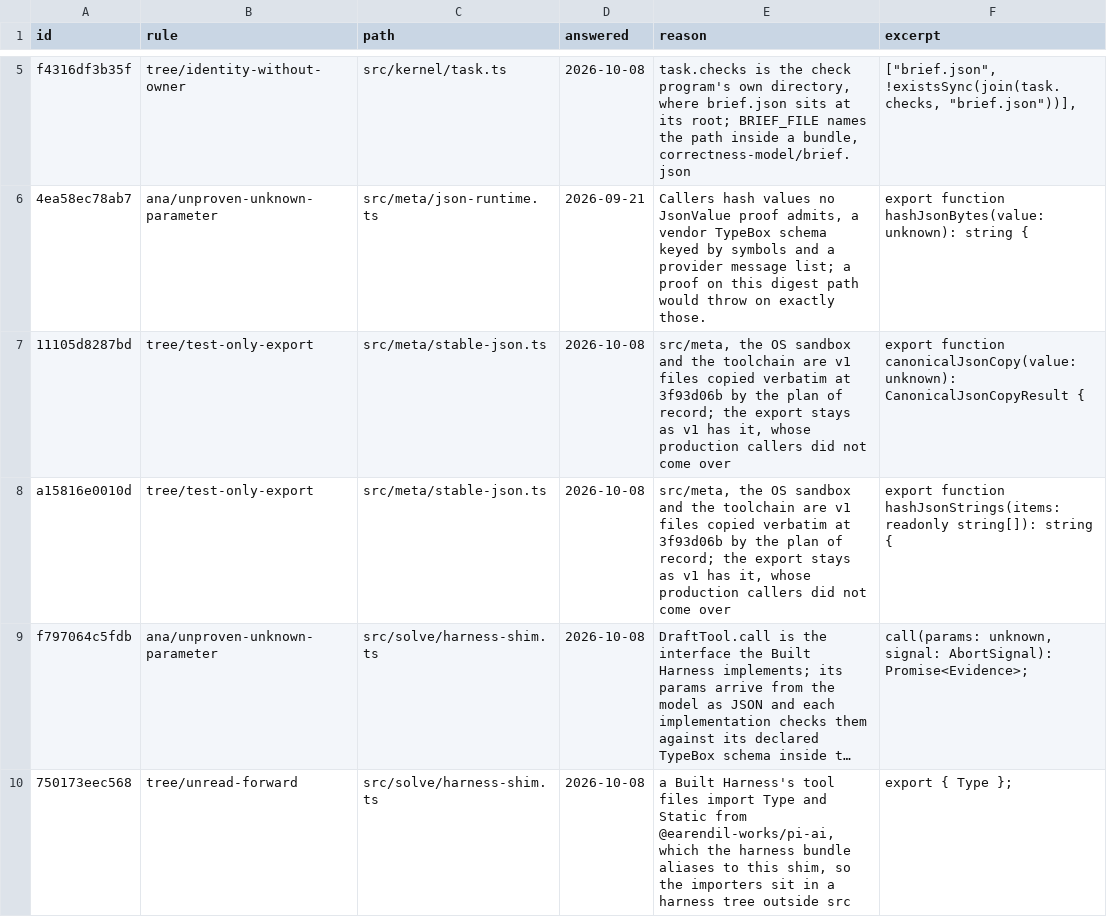
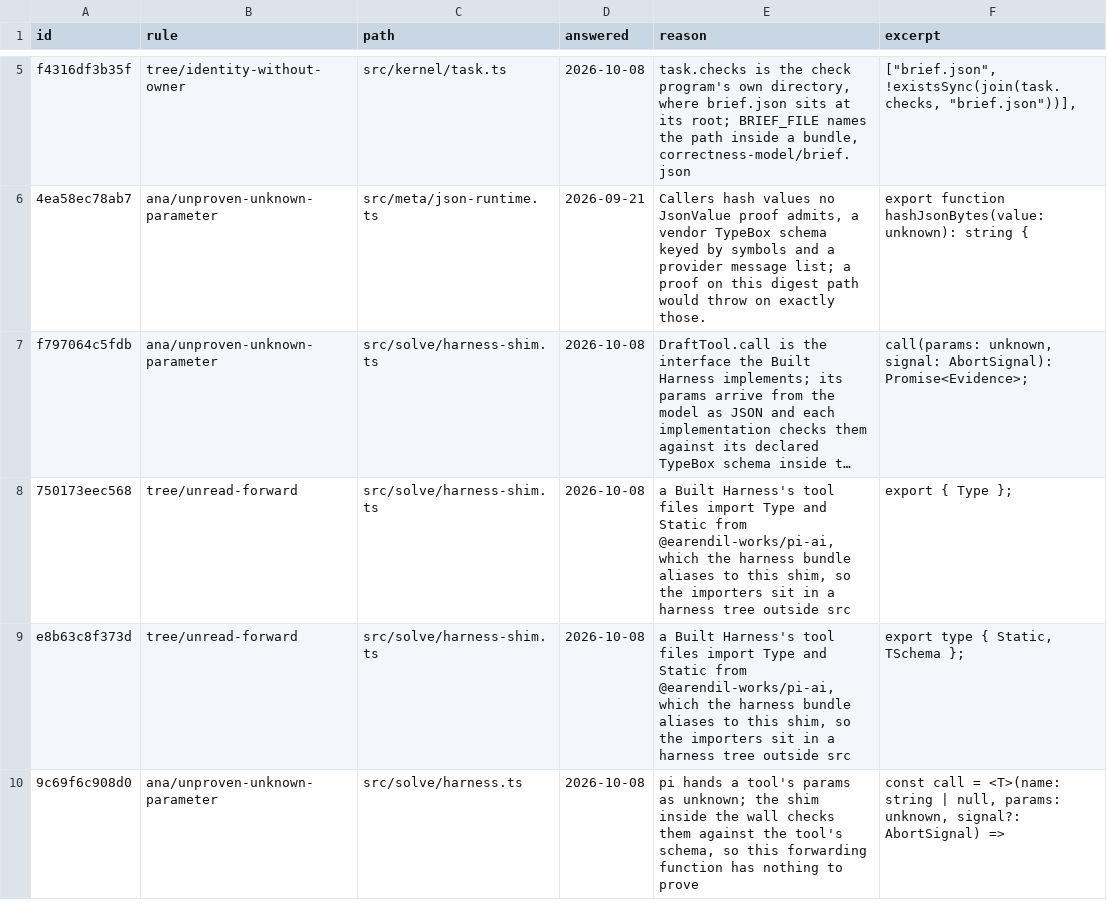
Before and after one commit to s-smits/anabasis, a TSV file: tools/oxlint/not-slop.tsv, drawn as a sheet; only a part is shown, gaps mark what is left out; the shorter side is filled out with more unchanged rows; long unchanged cells end in …; the diff names each change by its address in the sheet, - before the commit and + after, or states it on an @@ line.

Commit message:
Remove the two stable-JSON encoders no command calls
canonicalJsonCopy and hashJsonStrings came over from v1 with src/meta at
3f93d06b. Nothing in src, tools or packages calls either; two not-slop rows
kept them "as v1 has it", and their only readers were two cases in
meta-compat. Both go, with the copy's result type, its clone import and the
array prototype it alone read, and the ledger loses the two rows.

The evidence encoding's unset field stays pinned: the stringifier case asserts
canonicalJson's exact bytes, '{"a":undefined,"b":2}'. stable-json.ts goes from
106 to 81 nonblank lines.

```diff
--- a/tools/oxlint/not-slop.tsv
+++ b/tools/oxlint/not-slop.tsv
-row 7: 11105d8287bd | tree/test-only-export | src/meta/stable-json.ts | 2026-10-08 | src/meta, the OS sandbox and the toolchain are v1 files copied verbatim at 3f93d06b by the plan of record; the export stays as v1 has it, whose production callers did not come over | export function canonicalJsonCopy(value: unknown): CanonicalJsonCopyResult {
-row 8: a15816e0010d | tree/test-only-export | src/meta/stable-json.ts | 2026-10-08 | src/meta, the OS sandbox and the toolchain are v1 files copied verbatim at 3f93d06b by the plan of record; the export stays as v1 has it, whose production callers did not come over | export function hashJsonStrings(items: readonly string[]): string {
```
Also changed, not shown: 2 other files.
